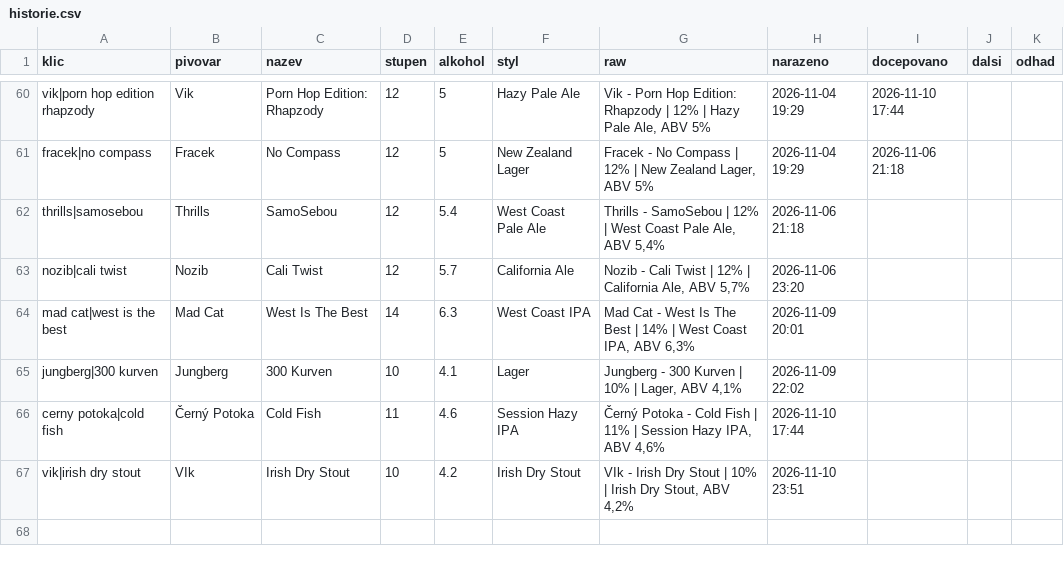
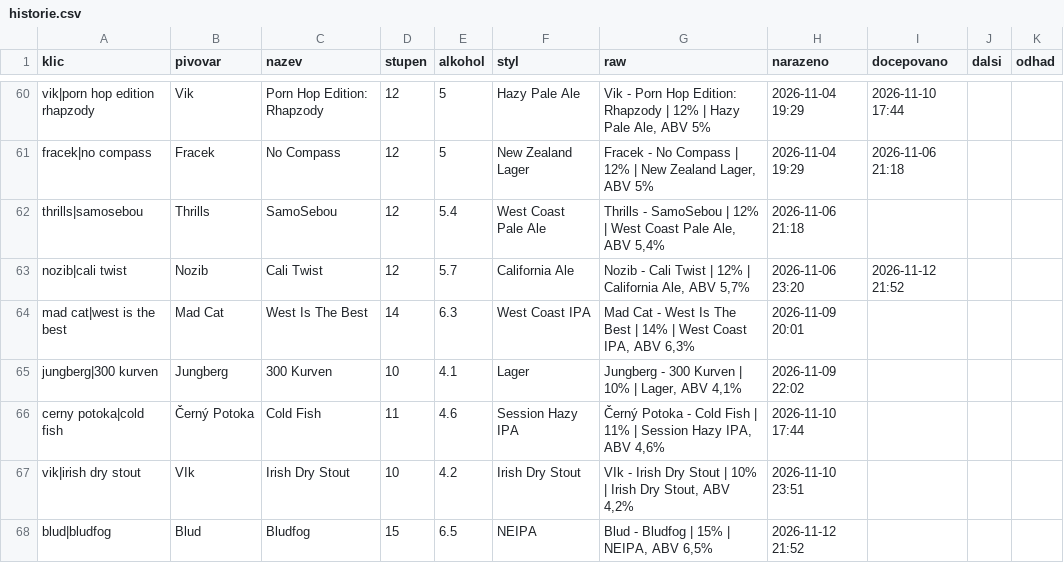
Before and after one commit to romankokos1/gal, a CSV file: data/sedm/historie.csv, drawn as a sheet; only a part is shown, gaps mark what is left out.

```diff
--- a/data/sedm/historie.csv
+++ b/data/sedm/historie.csv
@@ -62,3 +62,3 @@ fracek|no compass,Fracek,No Compass,12,5,New Zealand Lager,"Fracek - No Compass
 thrills|samosebou,Thrills,SamoSebou,12,5.4,West Coast Pale Ale,"Thrills - SamoSebou | 12% | West Coast Pale Ale, ABV 5,4%",2026-11-06 21:18,,,
-nozib|cali twist,Nozib,Cali Twist,12,5.7,California Ale,"Nozib - Cali Twist | 12% | California Ale, ABV 5,7%",2026-11-06 23:20,,,
+nozib|cali twist,Nozib,Cali Twist,12,5.7,California Ale,"Nozib - Cali Twist | 12% | California Ale, ABV 5,7%",2026-11-06 23:20,2026-11-12 21:52,,
 mad cat|west is the best,Mad Cat,West Is The Best,14,6.3,West Coast IPA,"Mad Cat - West Is The Best | 14% | West Coast IPA, ABV 6,3%",2026-11-09 20:01,,,
@@ -67 +67,2 @@ cerny potoka|cold fish,Černý Potoka,Cold Fish,11,4.6,Session Hazy IPA,"Černý
 vik|irish dry stout,VIk,Irish Dry Stout,10,4.2,Irish Dry Stout,"VIk - Irish Dry Stout | 10% | Irish Dry Stout, ABV 4,2%",2026-11-10 23:51,,,
+blud|bludfog,Blud,Bludfog,15,6.5,NEIPA,"Blud - Bludfog | 15% | NEIPA, ABV 6,5%",2026-11-12 21:52,,,
```
Also changed, not shown: data/crafthouse/historie.csv, data/kmp/historie.csv, 10 other files.
